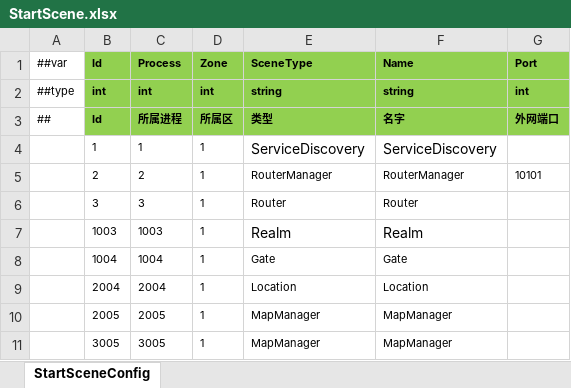
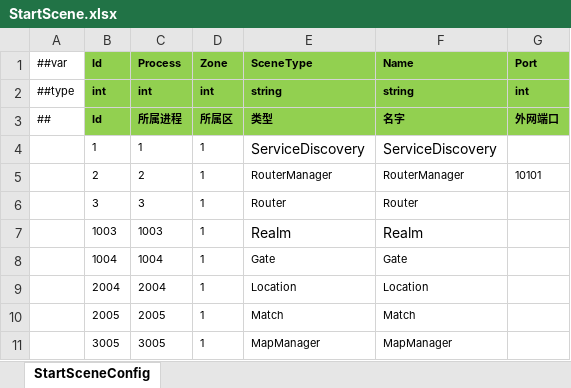
Before and after one commit to ificanli/ETGame, an Excel workbook: Packages/cn.etetet.startconfig/Luban/Moba/Datas/StartScene.xlsx, sheet StartSceneConfig, drawn as a sheet; values as stored, in another font and other column widths than the file's, no borders; the diff names each change by its address in the sheet, - before the commit and + after, or states it on an @@ line.

```diff
--- a/Packages/cn.etetet.startconfig/Luban/Moba/Datas/StartScene.xlsx (sheet StartSceneConfig)
+++ b/Packages/cn.etetet.startconfig/Luban/Moba/Datas/StartScene.xlsx (sheet StartSceneConfig)
-E10 (SceneType): MapManager
+E10 (SceneType): Match
-F10 (Name): MapManager
+F10 (Name): Match
```
Also changed, not shown: Packages/cn.etetet.excel/Luban/Config/Base/__tables__.xlsx, Packages/cn.etetet.startconfig/Luban/Mmo/Datas/StartProcess.xlsx, 47 other files.
